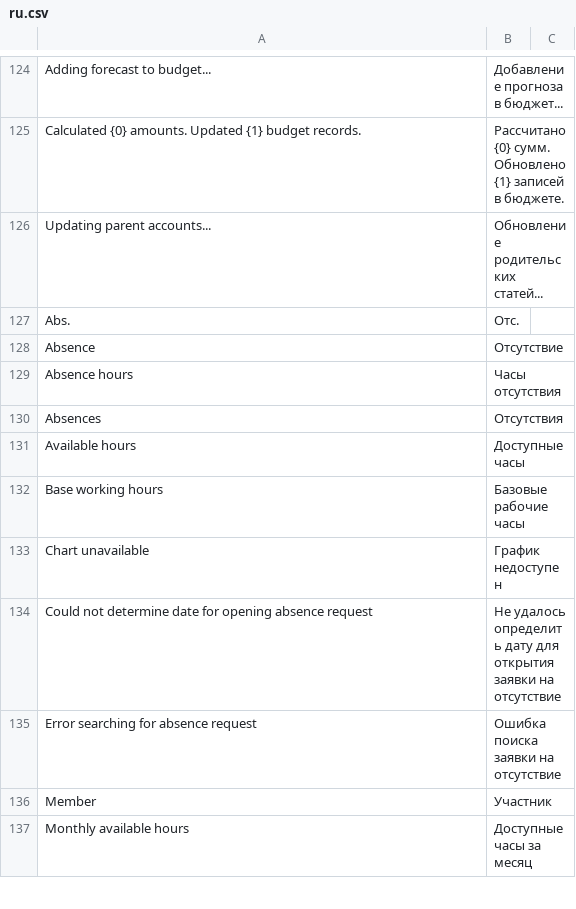
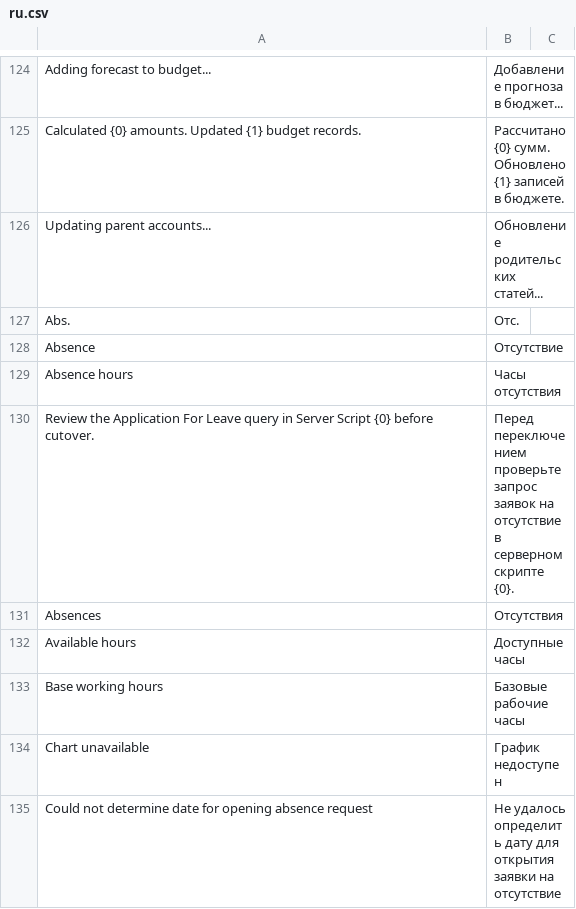
Before and after one commit to Dinext-pro/dinext-project-workload-assignment, a CSV file: project_workload_assignment/translations/ru.csv, drawn as a sheet; only a part is shown, gaps mark what is left out; the shorter side is filled out with more unchanged rows.

```diff
--- a/project_workload_assignment/translations/ru.csv
+++ b/project_workload_assignment/translations/ru.csv
@@ -129,2 +129,3 @@
 "Absence hours","Часы отсутствия",""
+"Review the Application For Leave query in Server Script {0} before cutover.","Перед переключением проверьте запрос заявок на отсутствие в серверном скрипте {0}.",""
 "Absences","Отсутствия",""
```
Also changed, not shown: 14 other files.
